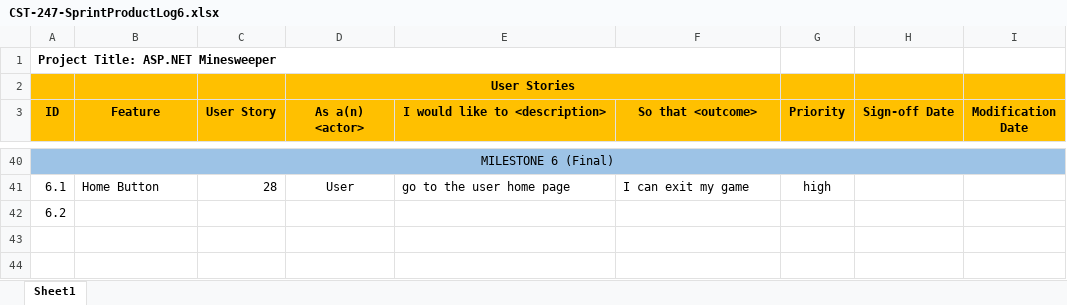
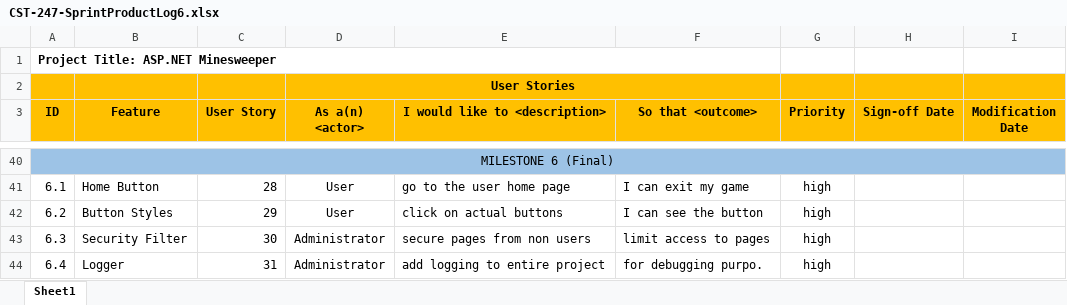
Before and after one commit to ConnorAndMickDoingCode/Charp, an Excel workbook: Documentation/SCRUM/CST-247-SprintProductLog6.xlsx, sheet Sheet1, drawn as a sheet; only a part is shown, gaps mark what is left out; values as stored, in another font and other column widths than the file's, no borders; the diff names each change by its address in the sheet, - before the commit and + after, or states it on an @@ line.

Commit message:
updated scrum
almost done?

```diff
--- a/Documentation/SCRUM/CST-247-SprintProductLog6.xlsx (sheet Sheet1)
+++ b/Documentation/SCRUM/CST-247-SprintProductLog6.xlsx (sheet Sheet1)
-B42 (Feature): (empty)
+B42 (Feature): Button Styles
-C42 (User Story): (empty)
+C42 (User Story): 29
-D42 (As a(n) <actor>): (empty)
+D42 (As a(n) <actor>): User
-E42 (I would like to <description>): (empty)
+E42 (I would like to <description>): click on actual buttons
-F42 (So that <outcome>): (empty)
+F42 (So that <outcome>): I can see the button
-G42 (Priority): (empty)
+G42 (Priority): high
+row 43: 6.3 | Security Filter | 30 | Administrator | secure pages from non users | limit access to pages | high
+row 44: 6.4 | Logger | 31 | Administrator | add logging to entire project | for debugging purpo. | high
```
Also changed, not shown: Documentation/SCRUM/BurnDown6.xlsx, Documentation/SCRUM/CST-247-SprintBackLog6.xlsx.
